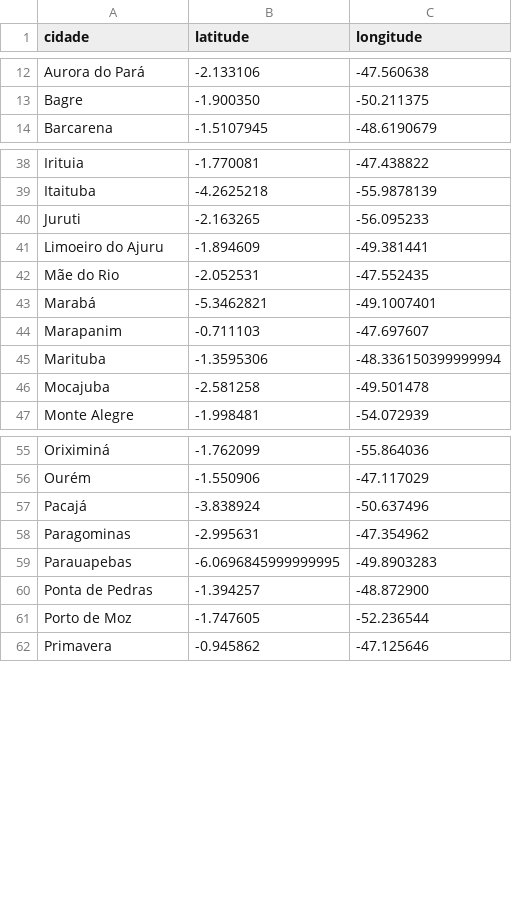
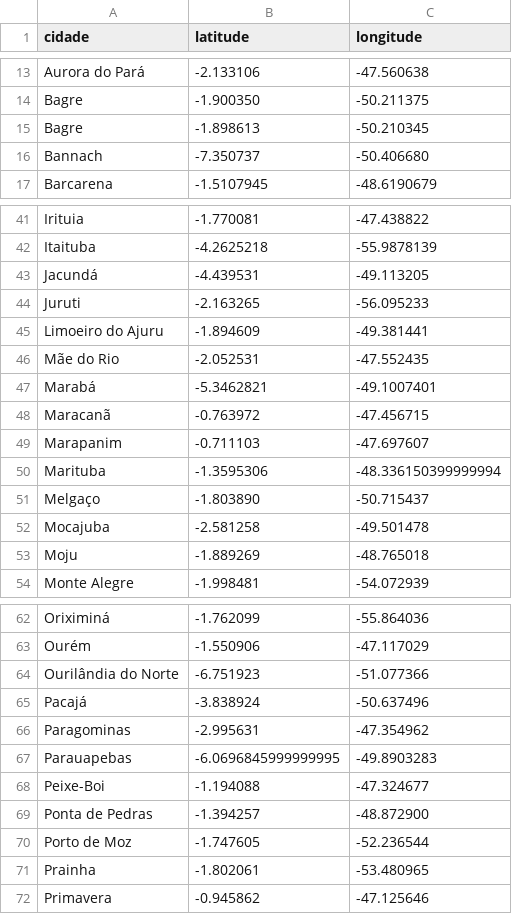
Before and after one commit to linocesar/covidpa, a CSV file: geoloc-cidade-para.csv, drawn as a sheet; only a part is shown, gaps mark what is left out; the diff covers the shown part only.

```diff
--- a/geoloc-cidade-para.csv
+++ b/geoloc-cidade-para.csv
@@ -13,2 +14,4 @@ Aurora do Pará,-2.133106,-47.560638
 Bagre,-1.900350,-50.211375
+Bagre,-1.898613,-50.210345
+Bannach,-7.350737,-50.406680
 Barcarena,-1.5107945,-48.6190679
@@ -39,2 +42,3 @@ Irituia,-1.770081,-47.438822
 Itaituba,-4.2625218,-55.9878139
+Jacundá,-4.439531,-49.113205
 Juruti,-2.163265,-56.095233
@@ -43,5 +47,8 @@ Mãe do Rio,-2.052531,-47.552435
 Marabá,-5.3462821,-49.1007401
+Maracanã,-0.763972,-47.456715
 Marapanim,-0.711103,-47.697607
 Marituba,-1.3595306,-48.336150399999994
+Melgaço,-1.803890,-50.715437
 Mocajuba,-2.581258,-49.501478
+Moju,-1.889269,-48.765018
 Monte Alegre,-1.998481,-54.072939
@@ -56,2 +63,3 @@ Oriximiná,-1.762099,-55.864036
 Ourém,-1.550906,-47.117029
+Ourilândia do Norte,-6.751923,-51.077366
 Pacajá,-3.838924,-50.637496
@@ -59,4 +67,6 @@ Paragominas,-2.995631,-47.354962
 Parauapebas,-6.0696845999999995,-49.8903283
+Peixe-Boi,-1.194088,-47.324677
 Ponta de Pedras,-1.394257,-48.872900
 Porto de Moz,-1.747605,-52.236544
+Prainha,-1.802061,-53.480965
 Primavera,-0.945862,-47.125646
```
Also changed, not shown: 2 added rows and 3 moved rows elsewhere in this file, obitosPA.csv, 2 other files.
